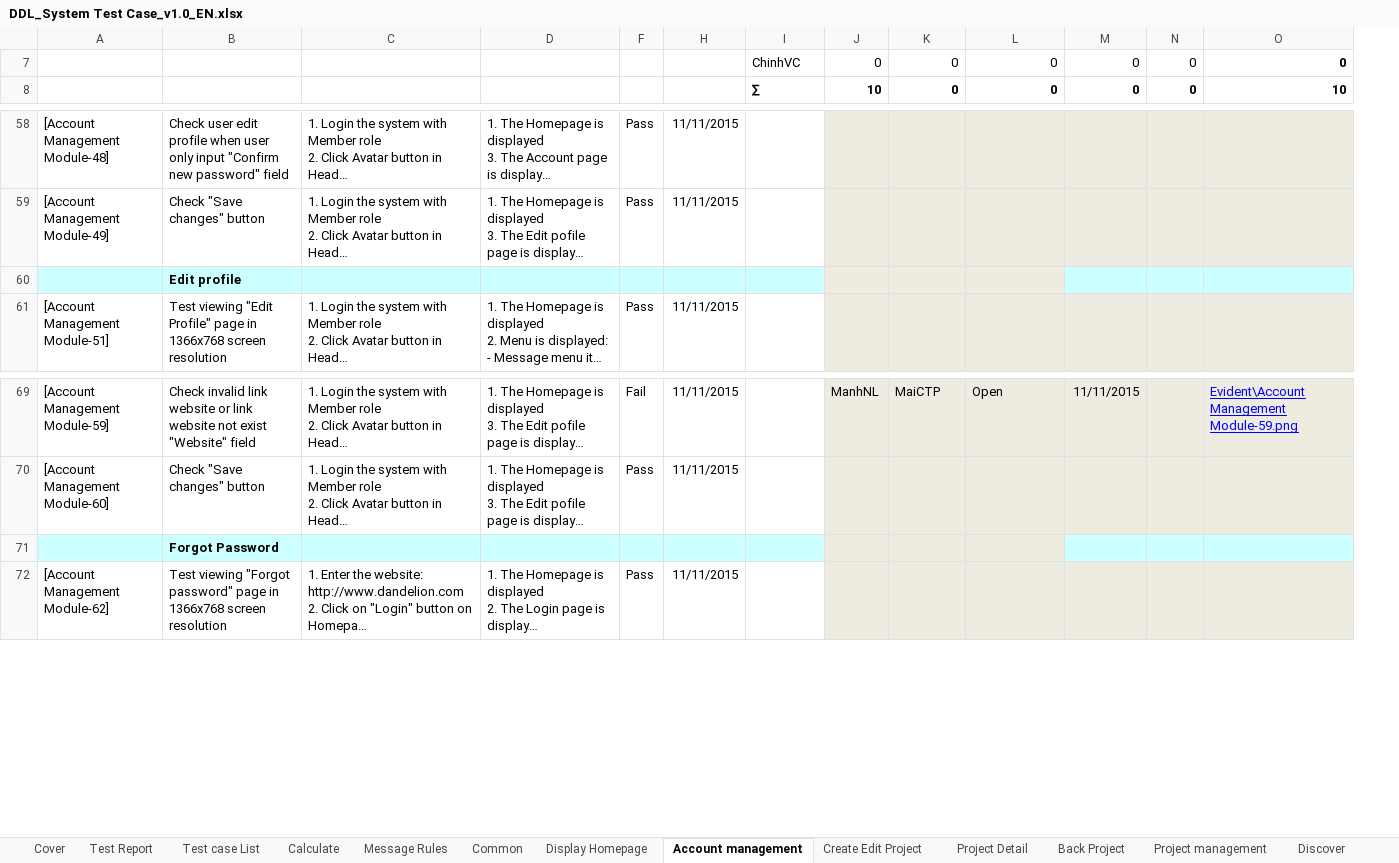
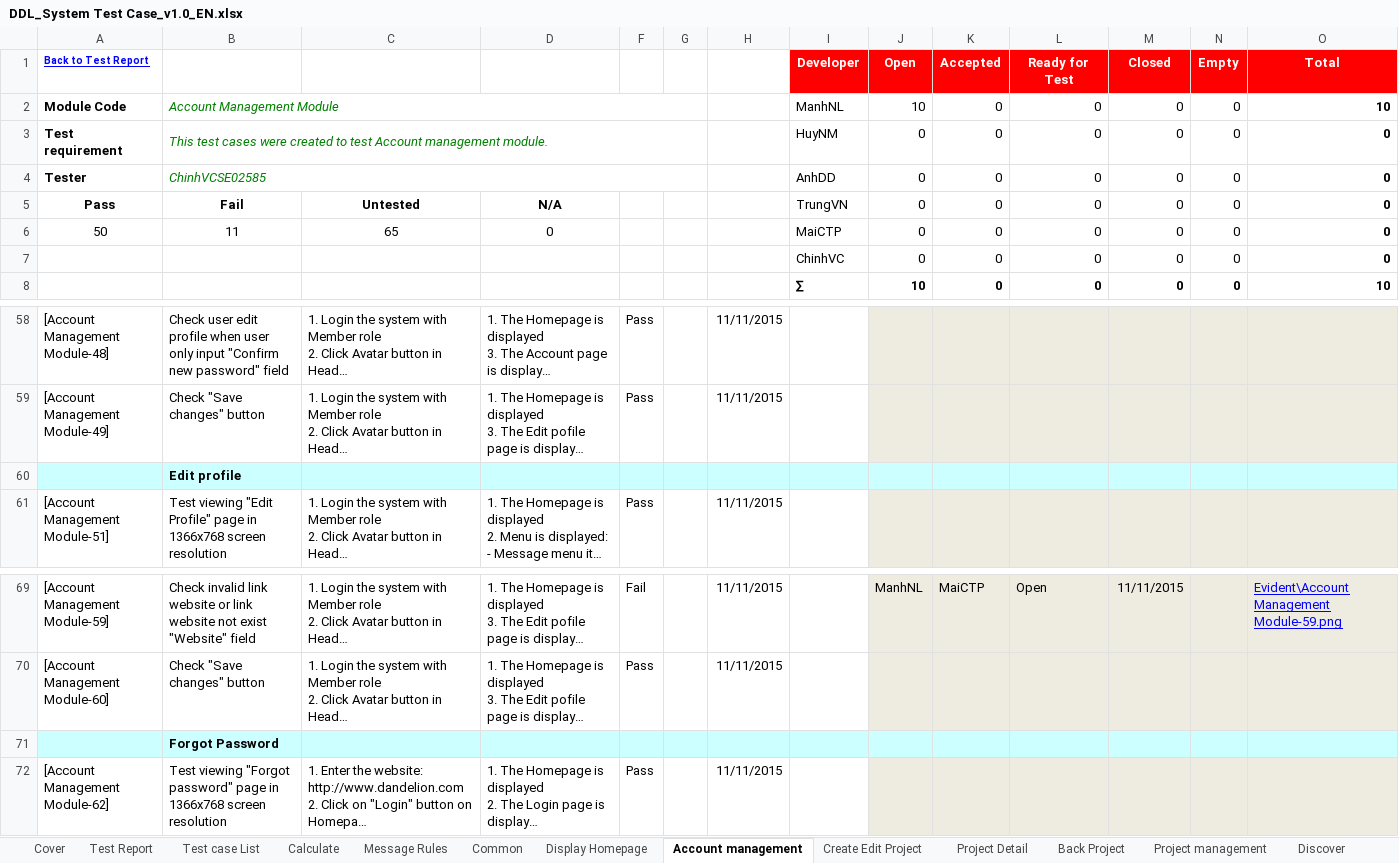
Before and after one commit to sangnvus/2015FALLJS01, an Excel workbook: WIP/Users/ChinhVC/Test documnent/Executing for tester/DDL_System Test Case_v1.0_EN.xlsx, sheet Account management, drawn as a sheet; only a part is shown, gaps mark what is left out; long unchanged cells end in …; values as stored, in another font and other column widths than the file's, no borders; rows hold the shown columns only; the diff names each change by its address in the sheet, - before the commit and + after, or states it on an @@ line.

Commit message:
Bug system test update 11/11

```diff
--- a/WIP/Users/ChinhVC/Test documnent/Executing for tester/DDL_System Test Case_v1.0_EN.xlsx (sheet Account management)
+++ b/WIP/Users/ChinhVC/Test documnent/Executing for tester/DDL_System Test Case_v1.0_EN.xlsx (sheet Account management)
@@ column G unhidden, empty @@
@@ row 1 unhidden: Back to Test Report |  |  |  |  |  |  | Developer | Open | Accepted | Ready for Test | Closed | Empty | Total @@
@@ row 2 unhidden: Module Code | Account Management Module |  |  |  |  |  | ManhNL | 10 | 0 | 0 | 0 | 0 | 10 @@
@@ row 3 unhidden: Test requirement | This test cases were created to test Account management module. |  |  |  |  |  | HuyNM | 0 | 0 | 0 | 0 | 0 | 0 @@
@@ row 4 unhidden: Tester | ChinhVCSE02585 |  |  |  |  |  | AnhDD | 0 | 0 | 0 | 0 | 0 | 0 @@
@@ row 5 unhidden: Pass | Fail | Untested | N/A |  |  |  | TrungVN | 0 | 0 | 0 | 0 | 0 | 0 @@
@@ row 6 unhidden: 50 | 11 | 65 | 0 |  |  |  | MaiCTP | 0 | 0 | 0 | 0 | 0 | 0 @@
-J60:L60 fill: #EEECE1
+J60:L60 fill: #CCFFFF
-J71:L71 fill: #EEECE1
+J71:L71 fill: #CCFFFF
```
Also changed, not shown: sheet Create Edit Project, sheet Display Homepage, sheet Test Report, sheet Calculate, formulas that keep their value.
